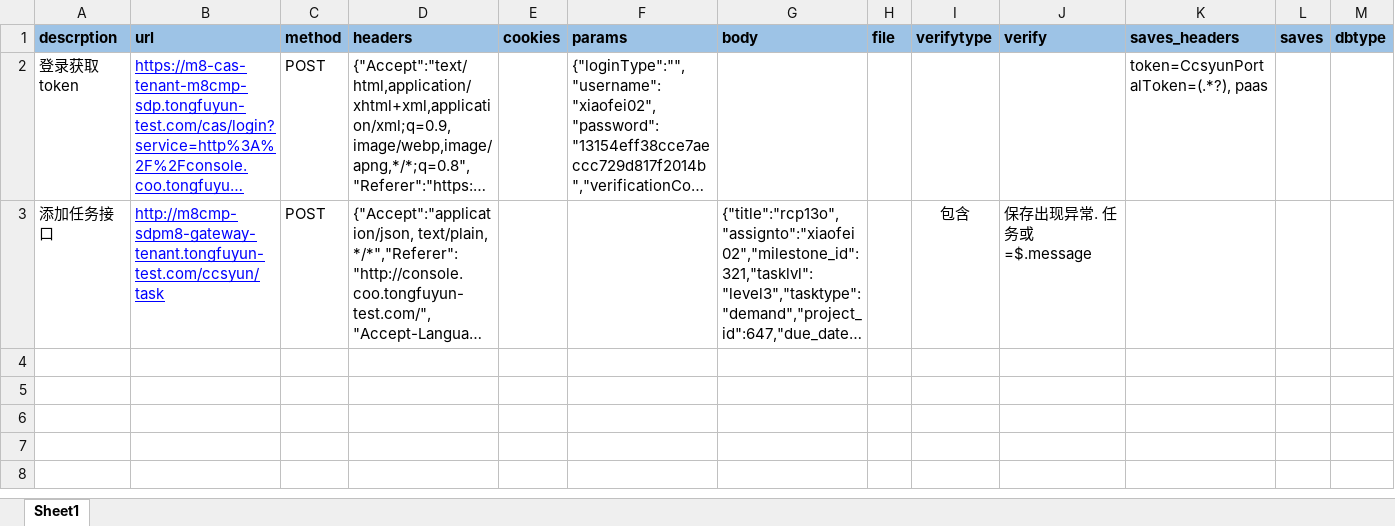
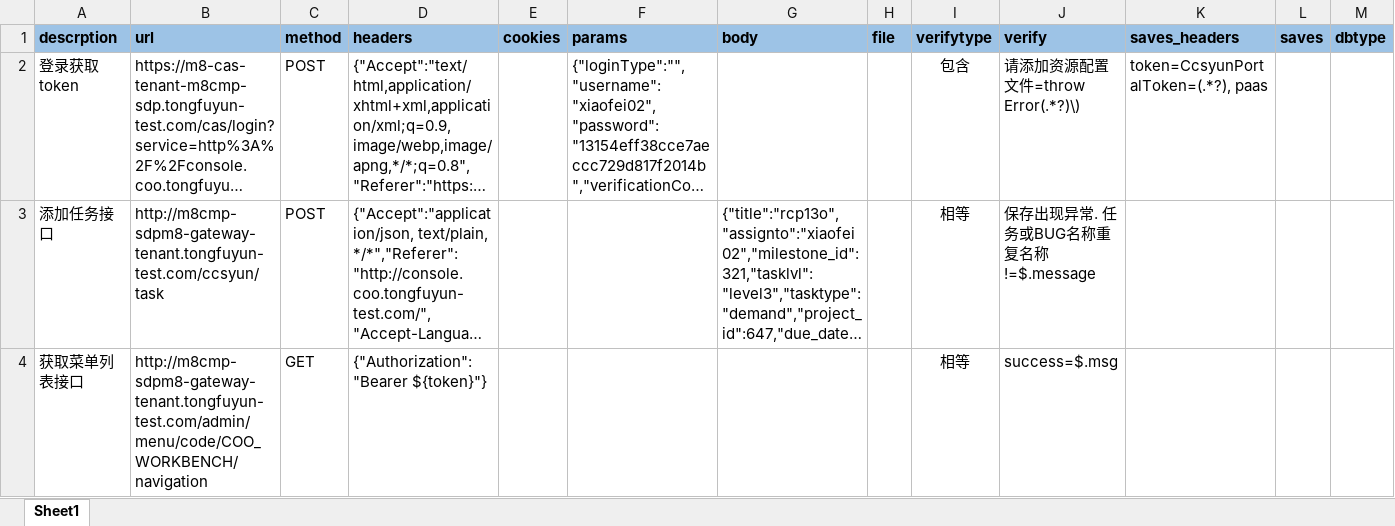
Before and after one commit to xiaofei0722/kkapi, an Excel workbook: conf/case.xlsx, sheet Sheet1, drawn as a sheet; only a part is shown; long unchanged cells end in …; values as stored, in another font and other column widths than the file's, no borders; rows hold the shown columns only; the diff names each change by its address in the sheet, - before the commit and + after, or states it on an @@ line.

```diff
--- a/conf/case.xlsx (sheet Sheet1)
+++ b/conf/case.xlsx (sheet Sheet1)
@@ B2:B3 underline: on → off, text colour: #0000FF → black @@
-I2 (verifytype): (empty)
+I2 (verifytype): 包含
-J2 (verify): (empty)
+J2 (verify): 请添加资源配置文件=throw Error(.*?)\)
-I3 (verifytype): 包含
+I3 (verifytype): 相等
-J3 (verify): 保存出现异常. 任务或=$.message
+J3 (verify): 保存出现异常. 任务或BUG名称重复名称!=$.message
+row 4: 获取菜单列表接口 | http://m8cmp-sdpm8-gateway-tenant.tongfuyun-test.com/admin/menu/code/COO_WORKBENCH/navigation | GET | {"Authorization":"Bearer ${token}"} |  |  |  |  | 相等 | success=$.msg
```
Also changed, not shown: 5 other files.
